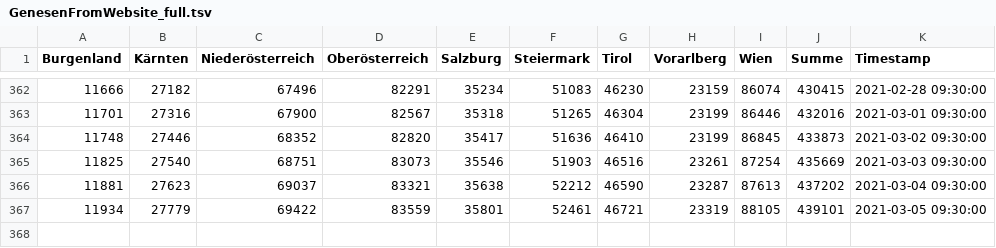
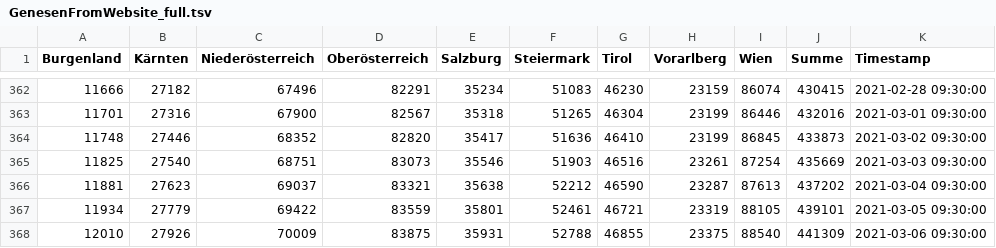
Before and after one commit to colazivi/Covid19-Data-Austria, a TSV file: tsv/website/GenesenFromWebsite_full.tsv, drawn as a sheet; only a part is shown, gaps mark what is left out; the diff names each change by its address in the sheet, - before the commit and + after, or states it on an @@ line.

```diff
--- a/tsv/website/GenesenFromWebsite_full.tsv
+++ b/tsv/website/GenesenFromWebsite_full.tsv
+row 368: 12010 | 27926 | 70009 | 83875 | 35931 | 52788 | 46855 | 23375 | 88540 | 441309 | 2021-03-06 09:30:00
```
Also changed, not shown: tsv/website/BestätigteFälleFromWebsite_full.tsv, tsv/website/HospitalisierungFromWebsite_full.tsv, 3 other files.
